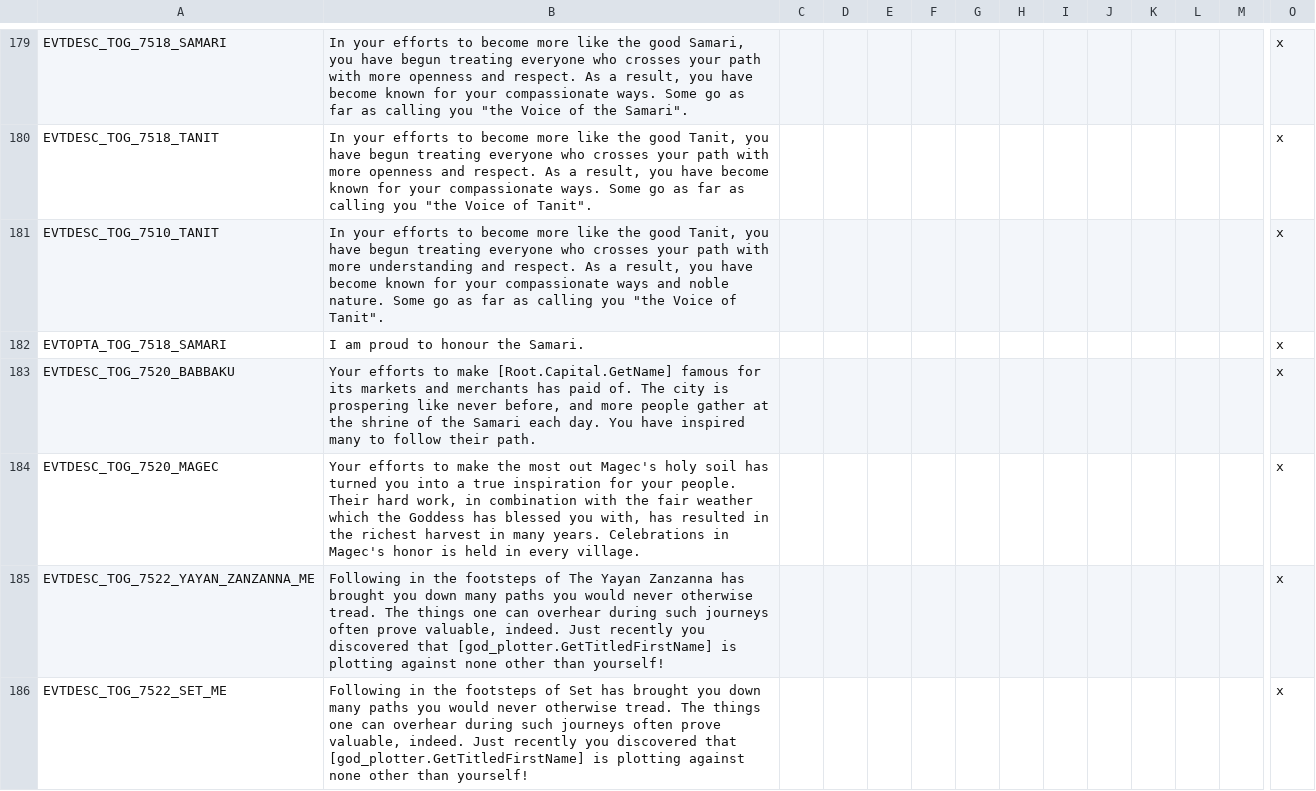
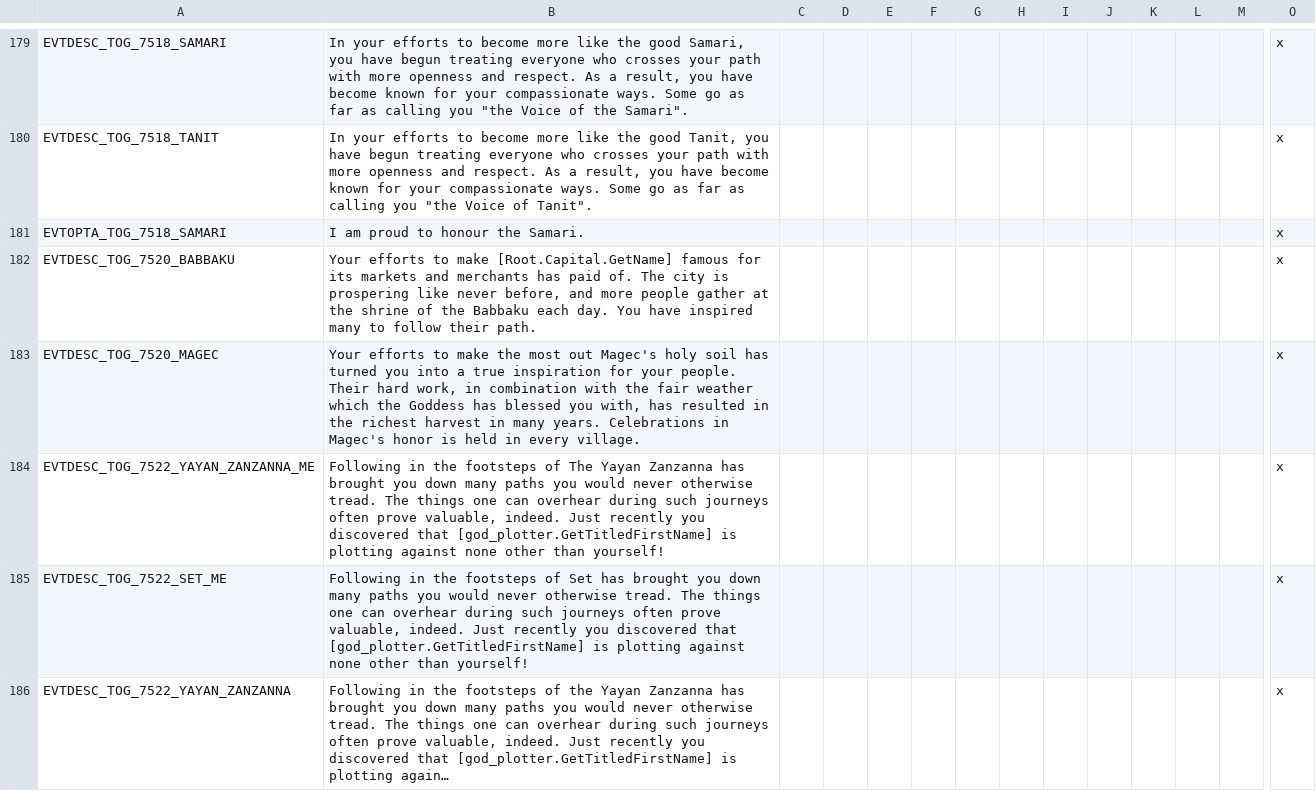
Before and after one commit to faiuwle/CK2AfricanReligionsMod, a CSV file: AfricanReligions/localisation/afr_event_texts.csv, drawn as a sheet; only a part is shown, gaps mark what is left out; the shorter side is filled out with more unchanged rows; long unchanged cells end in …; removed rows and columns are numbered as before the commit, all else as after; rows hold the shown columns only; the diff covers the shown part only; the diff names each change by its address in the sheet, - before the commit and + after, or states it on an @@ line.

```diff
--- a/AfricanReligions/localisation/afr_event_texts.csv
+++ b/AfricanReligions/localisation/afr_event_texts.csv
-row 181: EVTDESC_TOG_7510_TANIT | In your efforts to become more like the good Tanit, you have begun treating everyone who crosses your path with more understanding and respect. As a result, you have become known for your compassionate ways and noble nature. Some go as far as calling you "the Voice of Tanit". |  |  |  |  |  |  |  |  |  |  |  | x
-B182: …of the Samari each day.…
+B182: …of the Babbaku each day.…
```
Also changed, not shown: 2 added rows, 1 removed row and 31 edited cells elsewhere in this file, 4 other files.
